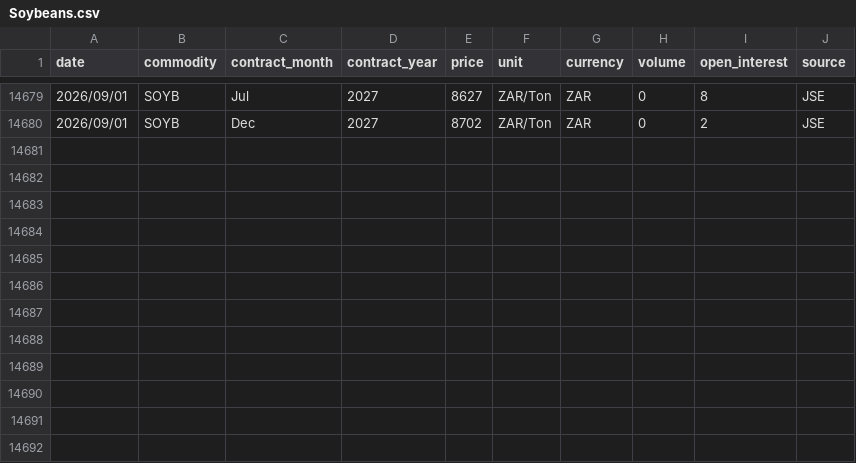
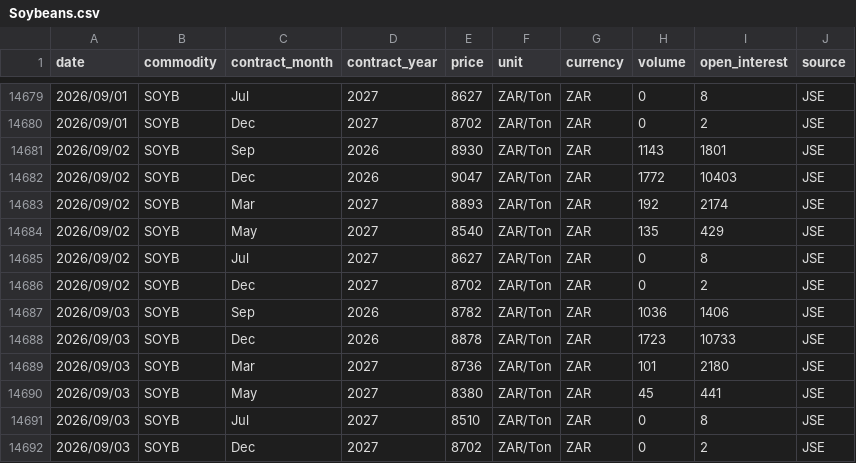
Before and after one commit to GrainDataIntelligence/grain-data-intelligence, a CSV file: charting-react/public/data/price_history/Soybeans.csv, drawn as a sheet; only a part is shown, gaps mark what is left out.

Commit message:
Update AGR data through September 3

```diff
--- a/charting-react/public/data/price_history/Soybeans.csv
+++ b/charting-react/public/data/price_history/Soybeans.csv
@@ -14680 +14680,13 @@ date,commodity,contract_month,contract_year,price,unit,currency,volume,open_inte
 2026/09/01,SOYB,Dec,2027,8702,ZAR/Ton,ZAR,0,2,JSE
+2026/09/02,SOYB,Sep,2026,8930,ZAR/Ton,ZAR,1143,1801,JSE
+2026/09/02,SOYB,Dec,2026,9047,ZAR/Ton,ZAR,1772,10403,JSE
+2026/09/02,SOYB,Mar,2027,8893,ZAR/Ton,ZAR,192,2174,JSE
+2026/09/02,SOYB,May,2027,8540,ZAR/Ton,ZAR,135,429,JSE
+2026/09/02,SOYB,Jul,2027,8627,ZAR/Ton,ZAR,0,8,JSE
+2026/09/02,SOYB,Dec,2027,8702,ZAR/Ton,ZAR,0,2,JSE
+2026/09/03,SOYB,Sep,2026,8782,ZAR/Ton,ZAR,1036,1406,JSE
+2026/09/03,SOYB,Dec,2026,8878,ZAR/Ton,ZAR,1723,10733,JSE
+2026/09/03,SOYB,Mar,2027,8736,ZAR/Ton,ZAR,101,2180,JSE
+2026/09/03,SOYB,May,2027,8380,ZAR/Ton,ZAR,45,441,JSE
+2026/09/03,SOYB,Jul,2027,8510,ZAR/Ton,ZAR,0,8,JSE
+2026/09/03,SOYB,Dec,2027,8702,ZAR/Ton,ZAR,0,2,JSE
```
Also changed, not shown: 4 other files.
